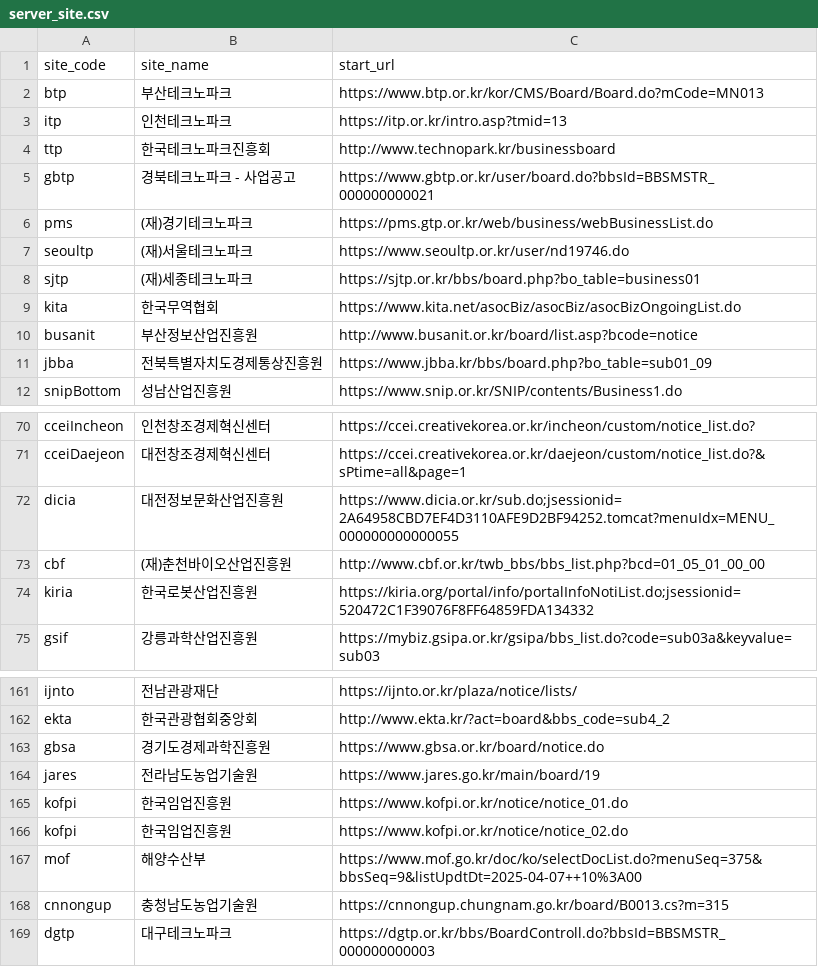
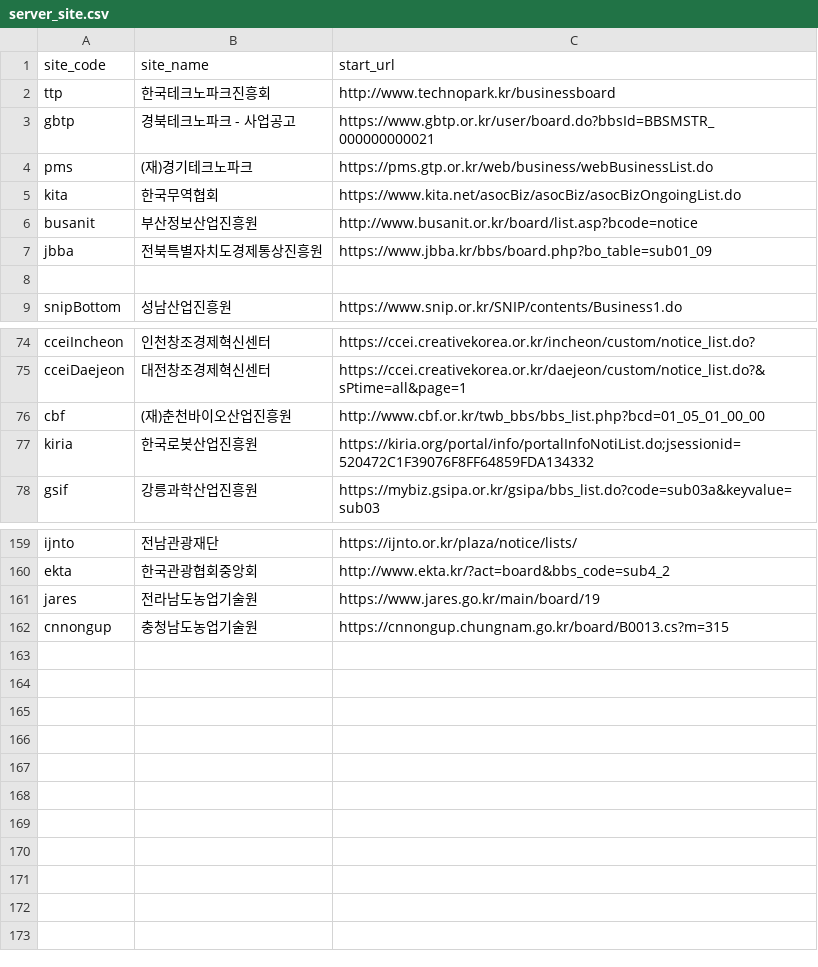
Before and after one commit to baltop/bizsupport, a CSV file: server_site.csv, drawn as a sheet; only a part is shown, gaps mark what is left out; the diff covers the shown part only.

```diff
--- a/server_site.csv
+++ b/server_site.csv
@@ -1,4 +1,2 @@
 site_code,site_name,start_url
-btp,부산테크노파크,https://www.btp.or.kr/kor/CMS/Board/Board.do?mCode=MN013
-itp,인천테크노파크,https://itp.or.kr/intro.asp?tmid=13
 ttp,한국테크노파크진흥회,http://www.technopark.kr/businessboard
@@ -6,4 +4,2 @@ gbtp,경북테크노파크 - 사업공고,https://www.gbtp.or.kr/user/board.do?b
 pms,(재)경기테크노파크,https://pms.gtp.or.kr/web/business/webBusinessList.do
-seoultp,(재)서울테크노파크,https://www.seoultp.or.kr/user/nd19746.do
-sjtp,(재)세종테크노파크,https://sjtp.or.kr/bbs/board.php?bo_table=business01
 kita,한국무역협회,https://www.kita.net/asocBiz/asocBiz/asocBizOngoingList.do
@@ -11,2 +7,3 @@ busanit,부산정보산업진흥원,http://www.busanit.or.kr/board/list.asp?bcod
 jbba,전북특별자치도경제통상진흥원,https://www.jbba.kr/bbs/board.php?bo_table=sub01_09
+
 snipBottom,성남산업진흥원,https://www.snip.or.kr/SNIP/contents/Business1.do
@@ -71,3 +75,2 @@ cceiIncheon,인천창조경제혁신센터,https://ccei.creativekorea.or.kr/inch
 cceiDaejeon,대전창조경제혁신센터,https://ccei.creativekorea.or.kr/daejeon/custom/notice_list.do?&sPtime=all&page=1
-dicia,대전정보문화산업진흥원,https://www.dicia.or.kr/sub.do;jsessionid=2A64958CBD7EF4D3110AFE9D2BF94252.tomcat?menuIdx=MENU_000000000000055
 cbf,(재)춘천바이오산업진흥원,http://www.cbf.or.kr/twb_bbs/bbs_list.php?bcd=01_05_01_00_00
@@ -162,8 +160,3 @@ ijnto,전남관광재단,https://ijnto.or.kr/plaza/notice/lists/
 ekta,한국관광협회중앙회,http://www.ekta.kr/?act=board&bbs_code=sub4_2
-gbsa,경기도경제과학진흥원,https://www.gbsa.or.kr/board/notice.do
 jares,전라남도농업기술원,https://www.jares.go.kr/main/board/19
-kofpi,한국임업진흥원,https://www.kofpi.or.kr/notice/notice_01.do
-kofpi,한국임업진흥원,https://www.kofpi.or.kr/notice/notice_02.do
-mof,해양수산부,https://www.mof.go.kr/doc/ko/selectDocList.do?menuSeq=375&bbsSeq=9&listUpdtDt=2025-04-07++10%3A00
 cnnongup,충청남도농업기술원,https://cnnongup.chungnam.go.kr/board/B0013.cs?m=315
-dgtp,대구테크노파크,https://dgtp.or.kr/bbs/BoardControll.do?bbsId=BBSMSTR_000000000003
```
Also changed, not shown: 16 added rows, 14 removed rows and 5 edited cells elsewhere in this file, 5 other files.
